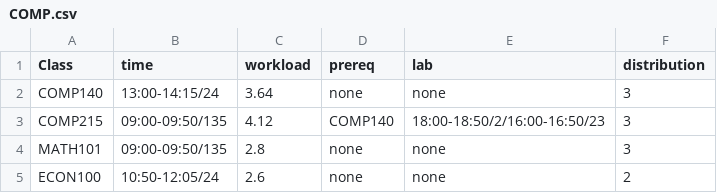
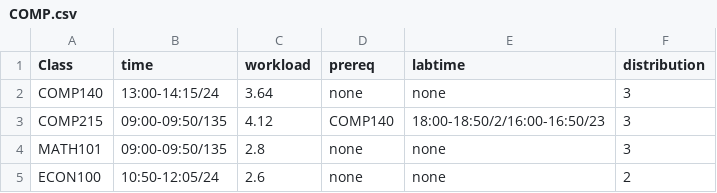
Before and after one commit to JLiao980706/hackrice8, a CSV file: COMP.csv, drawn as a sheet.

Commit message:
upload COMP.csv

```diff
--- a/COMP.csv
+++ b/COMP.csv
@@ -1,2 +1,2 @@
-Class,time,workload,prereq,lab,distribution
+Class,time,workload,prereq,labtime,distribution
 COMP140,13:00-14:15/24,3.64,none,none,3
```
